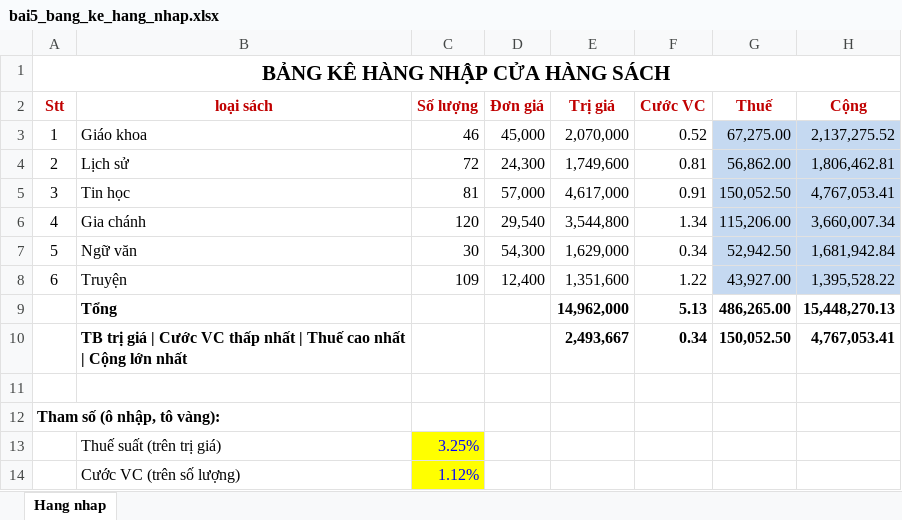
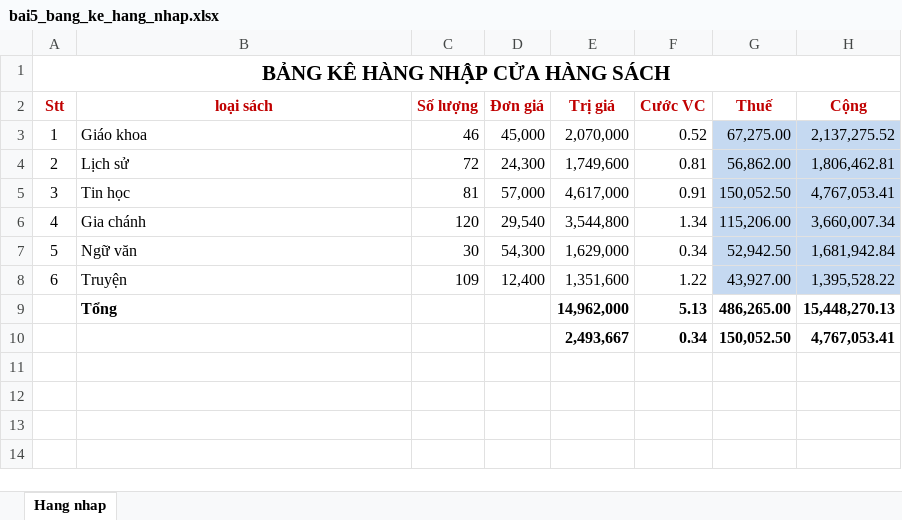
Before and after one commit to oppa1suga/vannghiluan, an Excel workbook: excel_bai_tap/bai5_bang_ke_hang_nhap.xlsx, sheet Hang nhap, drawn as a sheet; values as stored, in another font and other column widths than the file's, no borders; the diff names each change by its address in the sheet, - before the commit and + after, or states it on an @@ line.

```diff
--- a/excel_bai_tap/bai5_bang_ke_hang_nhap.xlsx (sheet Hang nhap)
+++ b/excel_bai_tap/bai5_bang_ke_hang_nhap.xlsx (sheet Hang nhap)
-B10 (loại sách): TB trị giá | Cước VC thấp nhất | Thuế cao nhất | Cộng lớn nhất
+B10 (loại sách): (empty)
-row 11: (empty)
-row 12: Tham số (ô nhập, tô vàng):
-row 13:  | Thuế suất (trên trị giá) | 3.25%
-row 14:  | Cước VC (trên số lượng) | 1.12%
```
Also changed, not shown: formulas that keep their value, excel_bai_tap/bai1_diem_thi_nghe.xlsx, excel_bai_tap/bai2_ket_qua_thi_cuoi_khoa.xlsx, 2 other files.
